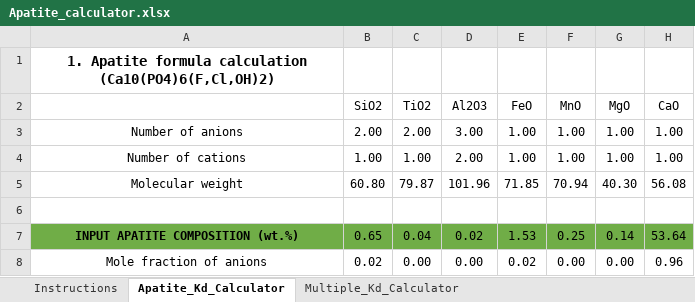
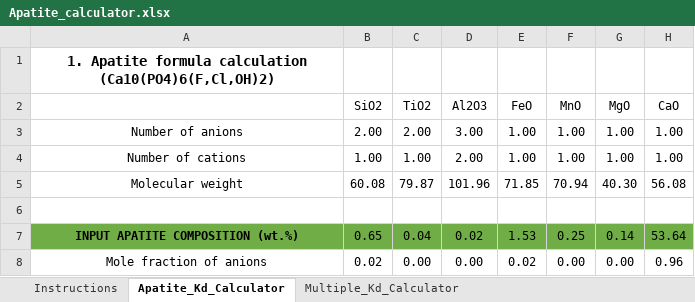
Before and after one commit to Dian01811/Dian01811.GitHub.io, an Excel workbook: files/Apatite_calculator.xlsx, sheet Apatite_Kd_Calculator, drawn as a sheet; only a part is shown; values as stored, in another font and other column widths than the file's, no borders; charts and pictures and conditional formats not drawn; the diff covers the shown part only; the diff names each change by its address in the sheet, - before the commit and + after, or states it on an @@ line.

```diff
--- a/files/Apatite_calculator.xlsx (sheet Apatite_Kd_Calculator)
+++ b/files/Apatite_calculator.xlsx (sheet Apatite_Kd_Calculator)
-B5 (SiO2): 60.80
+B5 (SiO2): 60.08
```
Also changed, not shown: 10 edited cells elsewhere in this sheet, sheet Multiple_Kd_Calculator, formulas that keep their value, charts or pictures, files/fO2_calculator_apatite.xlsx.
